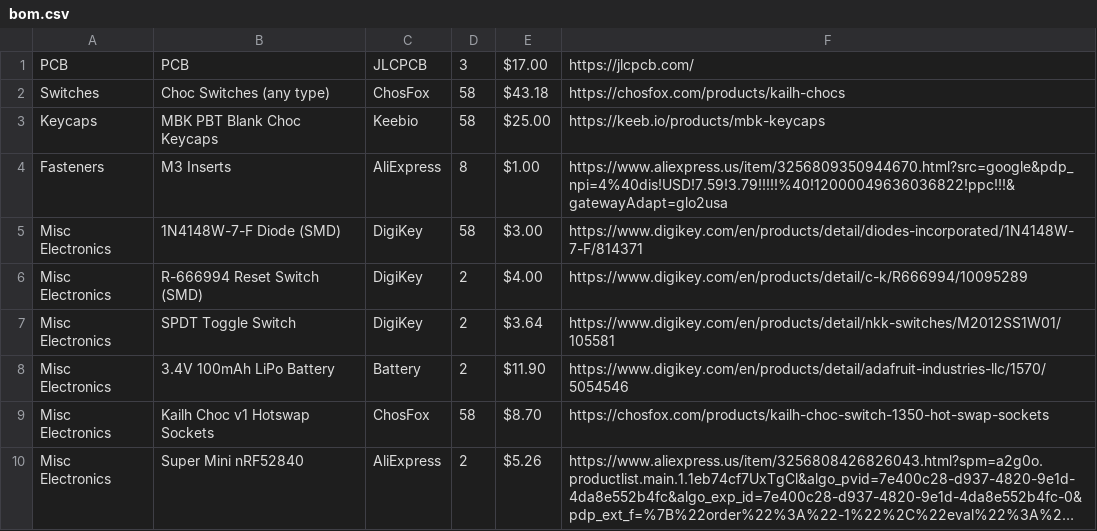
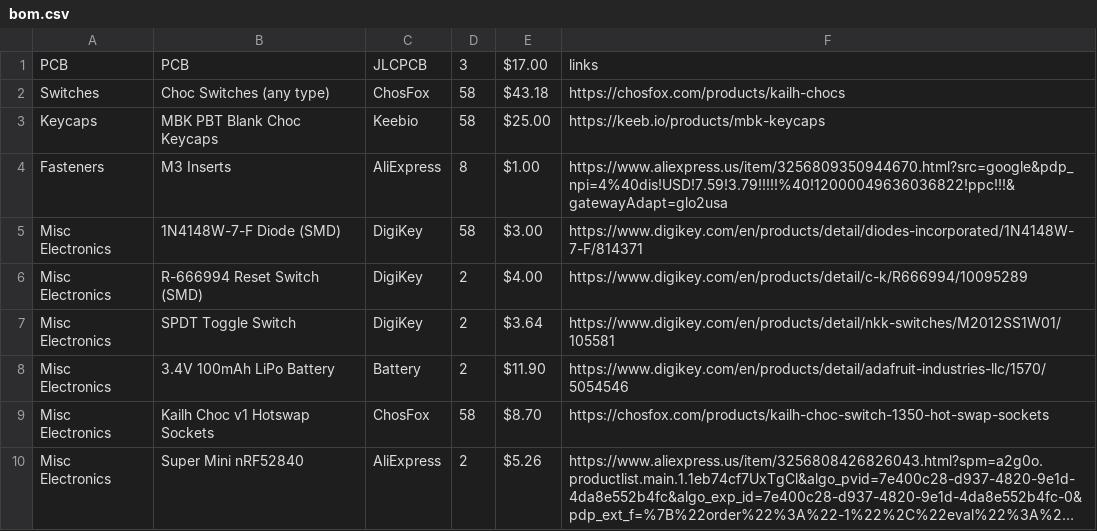
Before and after one commit to Alecsis/split-kv-hackboard, a CSV file: bom.csv, drawn as a sheet; long unchanged cells end in ….

Commit message:
Change PCB URL to 'links' in bom.csv
Updated the URL in the BOM for PCB entry.

```diff
--- a/bom.csv
+++ b/bom.csv
@@ -1,2 +1,2 @@
-PCB,PCB,JLCPCB,3,$17.00,https://jlcpcb.com/
+PCB,PCB,JLCPCB,3,$17.00,links
 Switches,Choc Switches (any type),ChosFox,58,$43.18,https://chosfox.com/products/kailh-chocs
```
